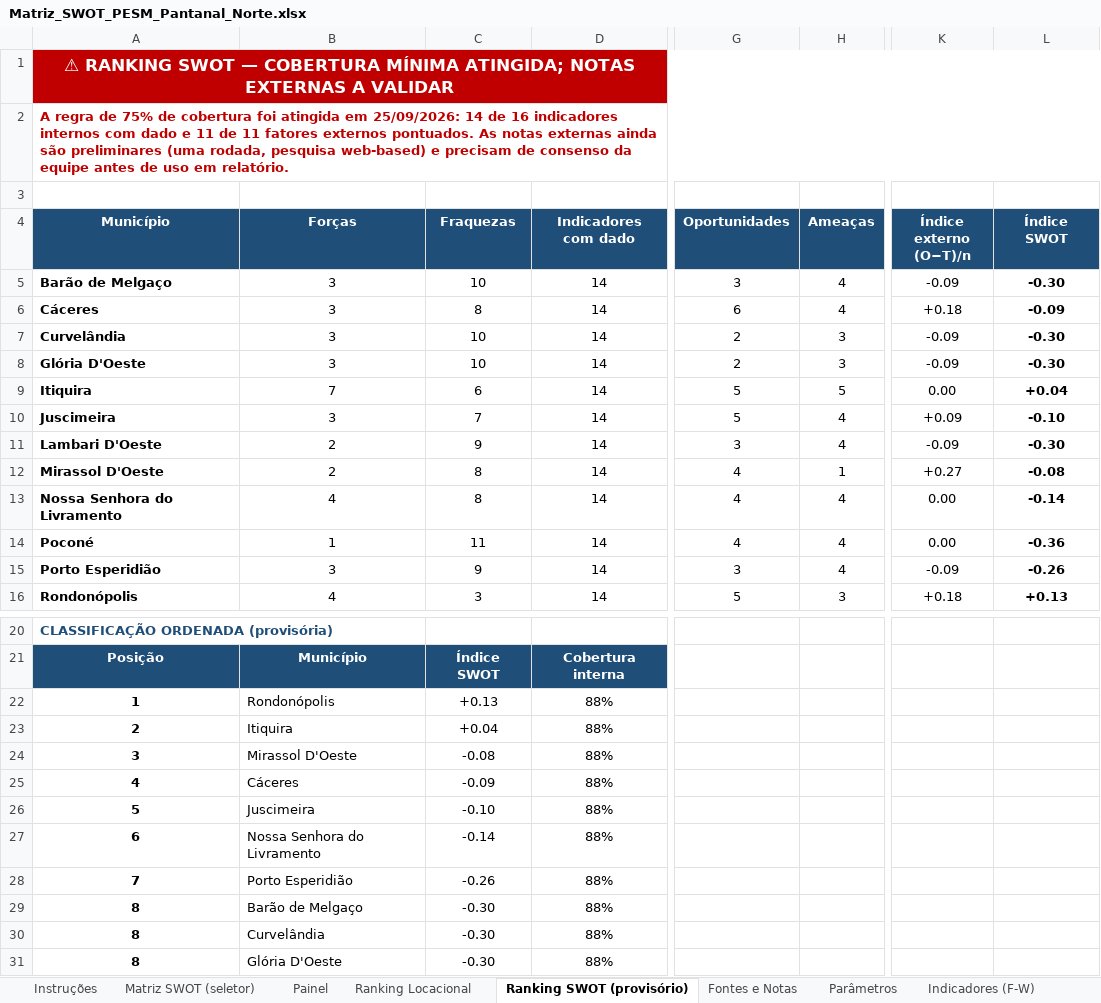
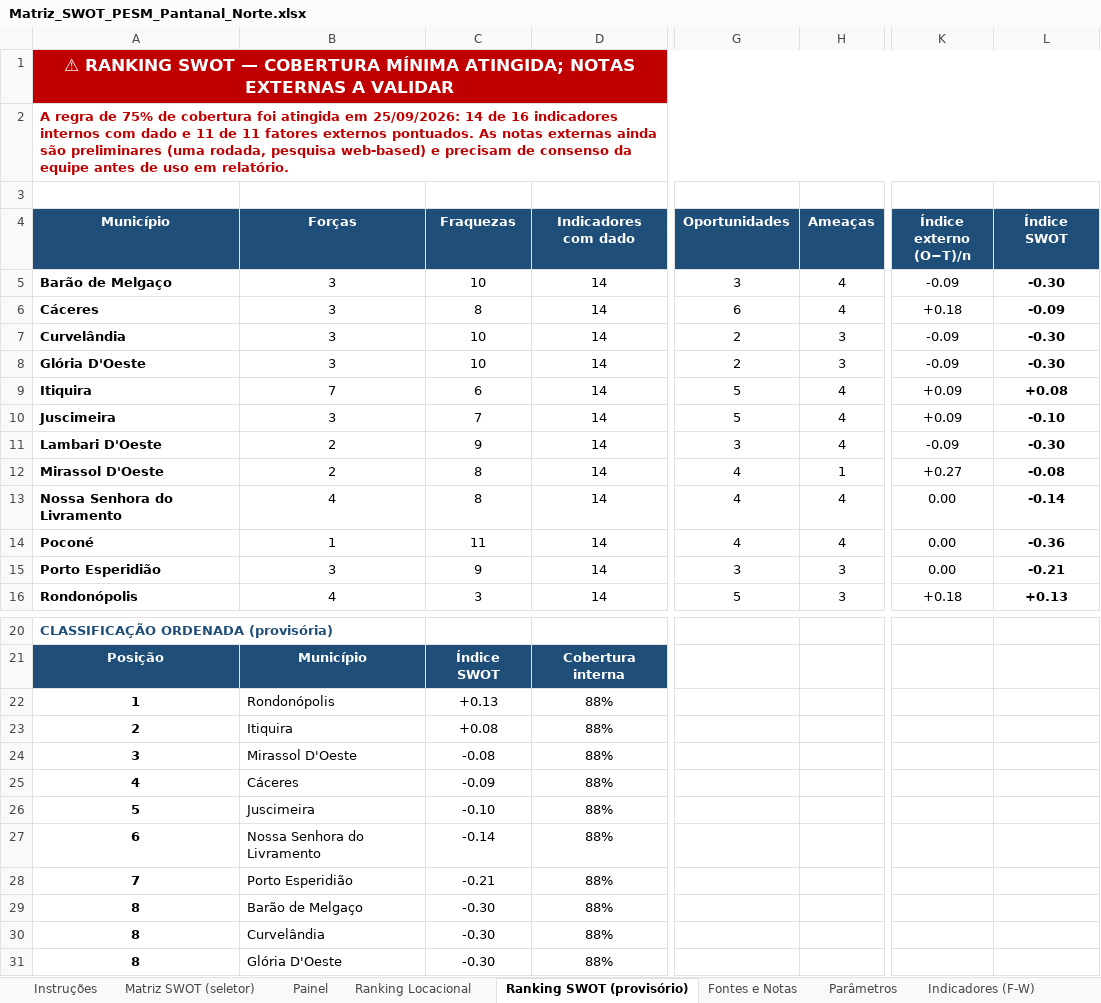
Before and after one commit to cleitonfranco74/zero_claude, an Excel workbook: pesm-pantanal-norte/dados/Matriz_SWOT_PESM_Pantanal_Norte.xlsx, sheet Ranking SWOT (provisório), drawn as a sheet; only a part is shown, gaps mark what is left out; values as stored, in another font and other column widths than the file's, no borders; conditional formats not drawn; the diff names each change by its address in the sheet, - before the commit and + after, or states it on an @@ line.

```diff
--- a/pesm-pantanal-norte/dados/Matriz_SWOT_PESM_Pantanal_Norte.xlsx (sheet Ranking SWOT (provisório))
+++ b/pesm-pantanal-norte/dados/Matriz_SWOT_PESM_Pantanal_Norte.xlsx (sheet Ranking SWOT (provisório))
-H9 (Ameaças): 5
+H9 (Ameaças): 4
-K9 (Índice externo (O−T)/n): 0.00
+K9 (Índice externo (O−T)/n): +0.09
-L9 (Índice SWOT): +0.04
+L9 (Índice SWOT): +0.08
-H15 (Ameaças): 4
+H15 (Ameaças): 3
-K15 (Índice externo (O−T)/n): -0.09
+K15 (Índice externo (O−T)/n): 0.00
-L15 (Índice SWOT): -0.26
+L15 (Índice SWOT): -0.21
-C23 (Fraquezas): +0.04
+C23 (Fraquezas): +0.08
-C28 (Fraquezas): -0.26
+C28 (Fraquezas): -0.21
```
Also changed, not shown: sheet SWOT - Itiquira, sheet SWOT - Porto Esperidião, sheet Fatores Externos (O-A), sheet Painel, sheet Fontes e Notas, sheet SWOT - Mirassol D'Oeste, 1 more sheet, hidden cells, 2 other files.
